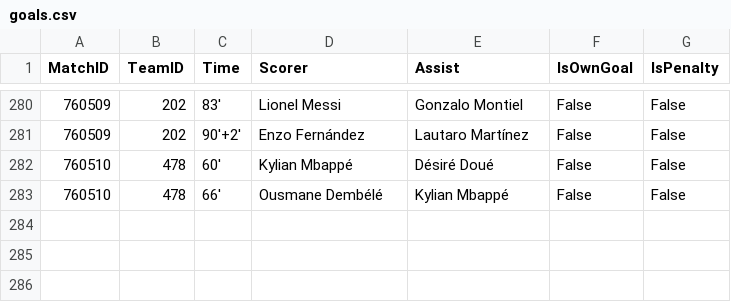
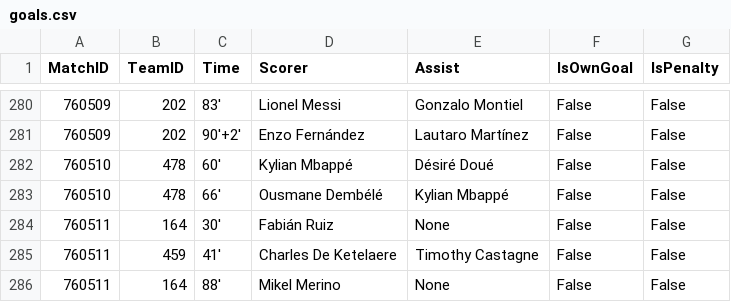
Before and after one commit to ISAAC-Neumoton/wc2026, a CSV file: data_output/goals.csv, drawn as a sheet; only a part is shown, gaps mark what is left out.

```diff
--- a/data_output/goals.csv
+++ b/data_output/goals.csv
@@ -283 +283,4 @@ MatchID,TeamID,Time,Scorer,Assist,IsOwnGoal,IsPenalty
 760510,478,66',Ousmane Dembélé,Kylian Mbappé,False,False
+760511,164,30',Fabián Ruiz,None,False,False
+760511,459,41',Charles De Ketelaere,Timothy Castagne,False,False
+760511,164,88',Mikel Merino,None,False,False
```
Also changed, not shown: data_output/team_matches.csv.
